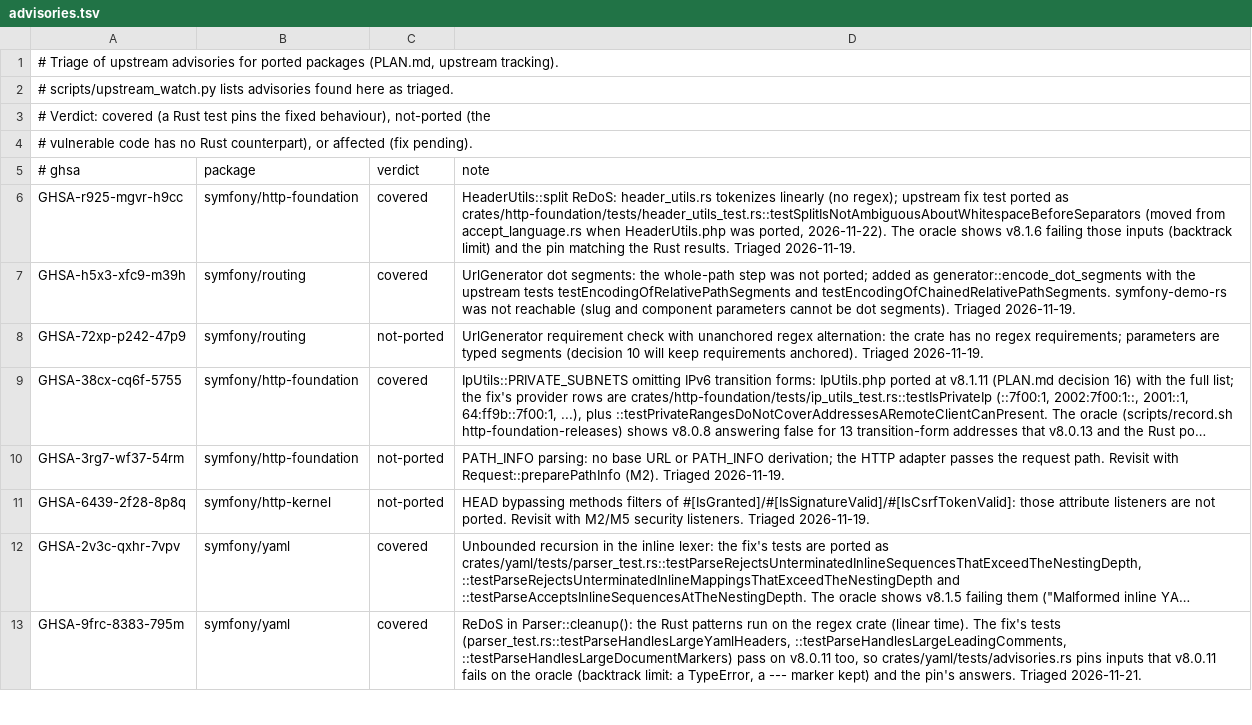
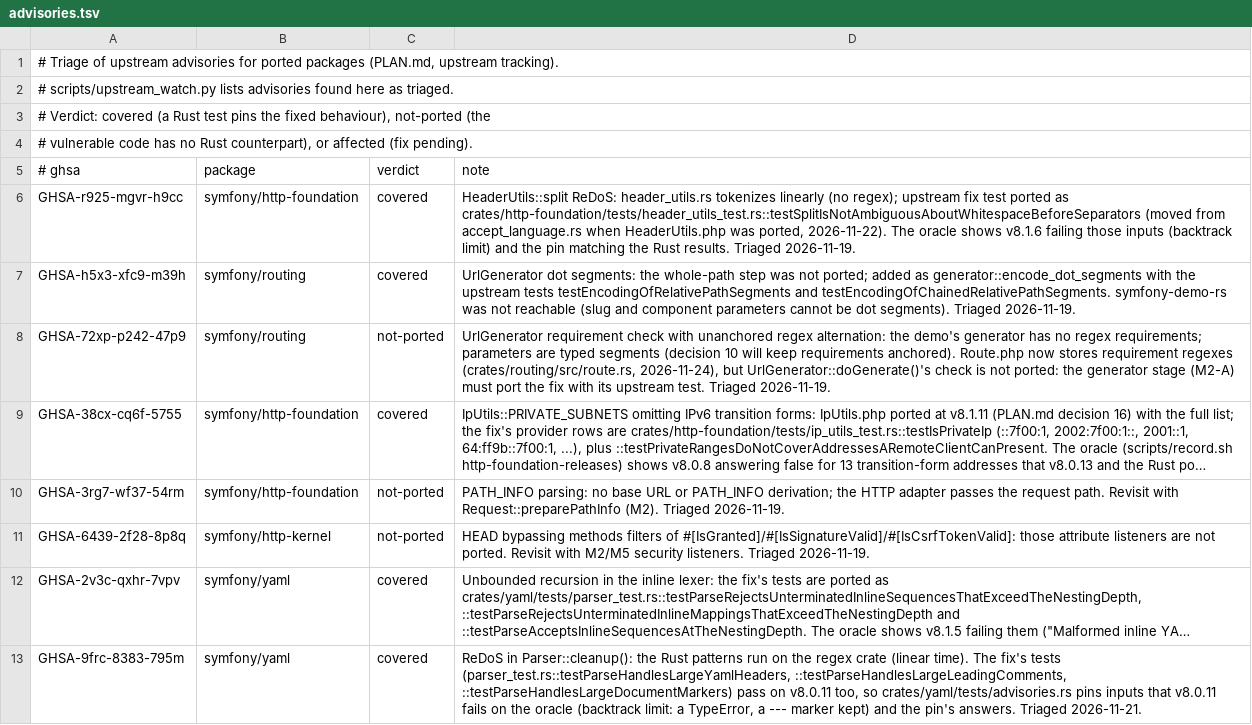
Before and after one commit to D-Nations/symfony-rs, a TSV file: parity/advisories.tsv, drawn as a sheet; only a part is shown; long unchanged cells end in …; the diff names each change by its address in the sheet, - before the commit and + after, or states it on an @@ line.

```diff
--- a/parity/advisories.tsv
+++ b/parity/advisories.tsv
-D8 (note): …alternation: the crate has no regex requirements; parameters are typed segments (decision 10 will keep requirements anchored). Triaged 2026-11-19.
+D8 (note): …alternation: the demo's generator has no regex requirements; parameters are typed segments (decision 10 will keep requirements anchored). Route.php now stores requirement regexes (crates/routing/src/route.rs, 2026-11-24), but UrlGenerator::doGenerate()'s check is not ported: the generator stage (M2-A) must port the fix with its upstream test. Triaged 2026-11-19.
```
Also changed, not shown: 3 other files.
